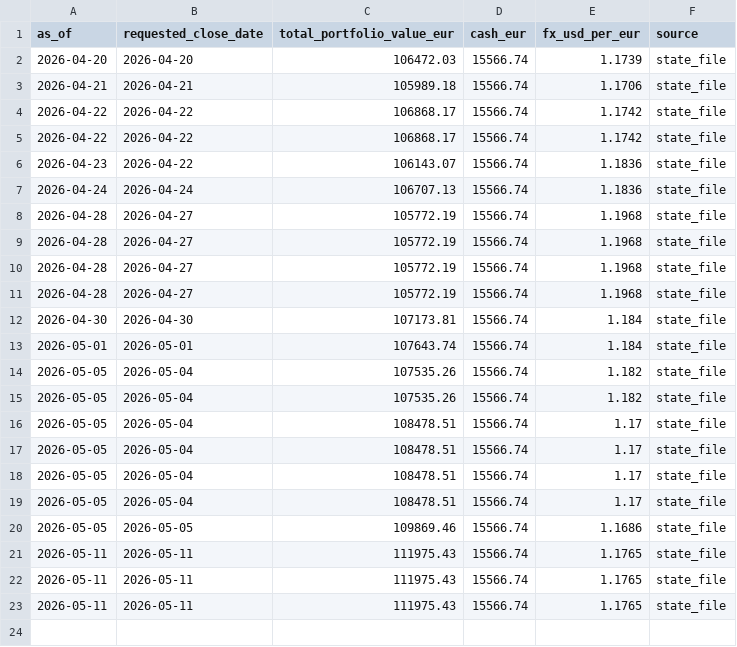
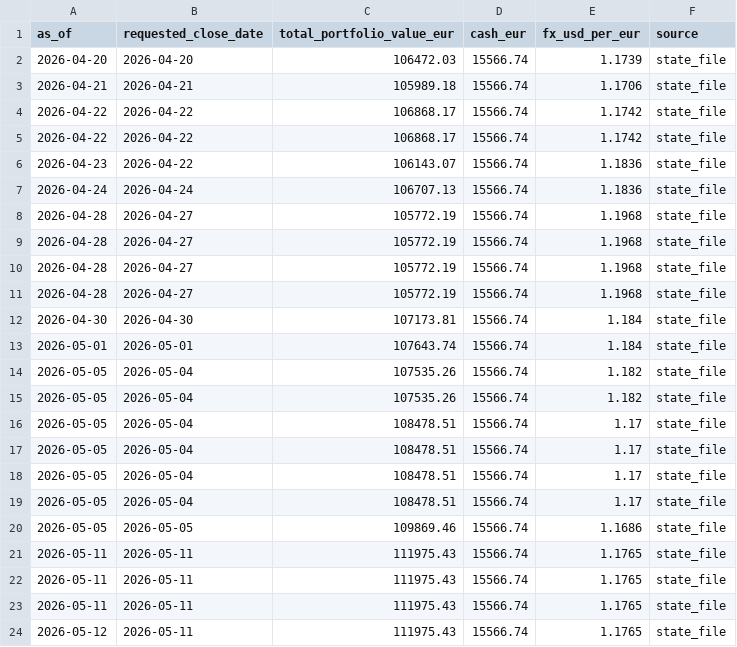
Before and after one commit to market-predictions/weekly-index, a CSV file: output_indices/index_valuation_history.csv, drawn as a sheet.

```diff
--- a/output_indices/index_valuation_history.csv
+++ b/output_indices/index_valuation_history.csv
@@ -23 +23,2 @@ as_of,requested_close_date,total_portfolio_value_eur,cash_eur,fx_usd_per_eur,sou
 2026-05-11,2026-05-11,111975.43,15566.74,1.1765,state_file
+2026-05-12,2026-05-11,111975.43,15566.74,1.1765,state_file
```
Also changed, not shown: 13 other files.
